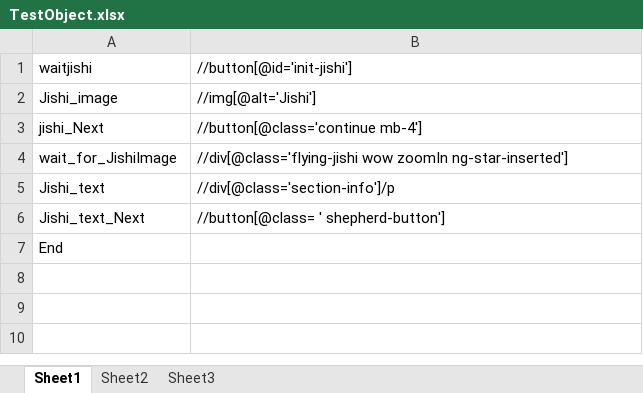
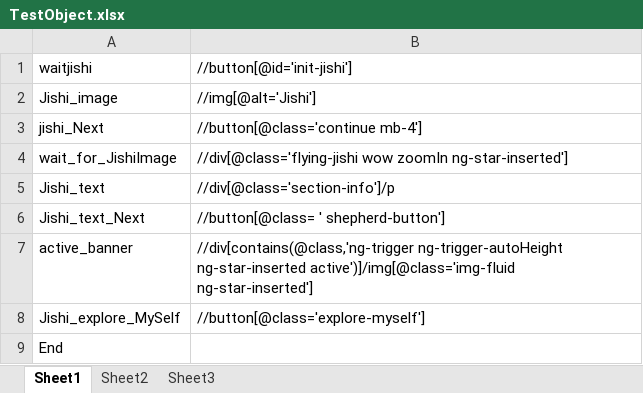
Before and after one commit to Vinod-Kumar-R/AutomationTesting, an Excel workbook: ResourcesFolder/TestObject.xlsx, sheet Sheet1, drawn as a sheet; values as stored, in another font and other column widths than the file's, no borders; the diff names each change by its address in the sheet, - before the commit and + after, or states it on an @@ line.

```diff
--- a/ResourcesFolder/TestObject.xlsx (sheet Sheet1)
+++ b/ResourcesFolder/TestObject.xlsx (sheet Sheet1)
+row 7: active_banner | //div[contains(@class,'ng-trigger ng-trigger-autoHeight ng-star-inserted active')]/img[@class='img-fluid ng-star-inserted']
+row 8: Jishi_explore_MySelf | //button[@class='explore-myself']
```
Also changed, not shown: ResourcesFolder/TestData.xlsx, ResourcesFolder/Testcase.xlsx, 7 other files.
